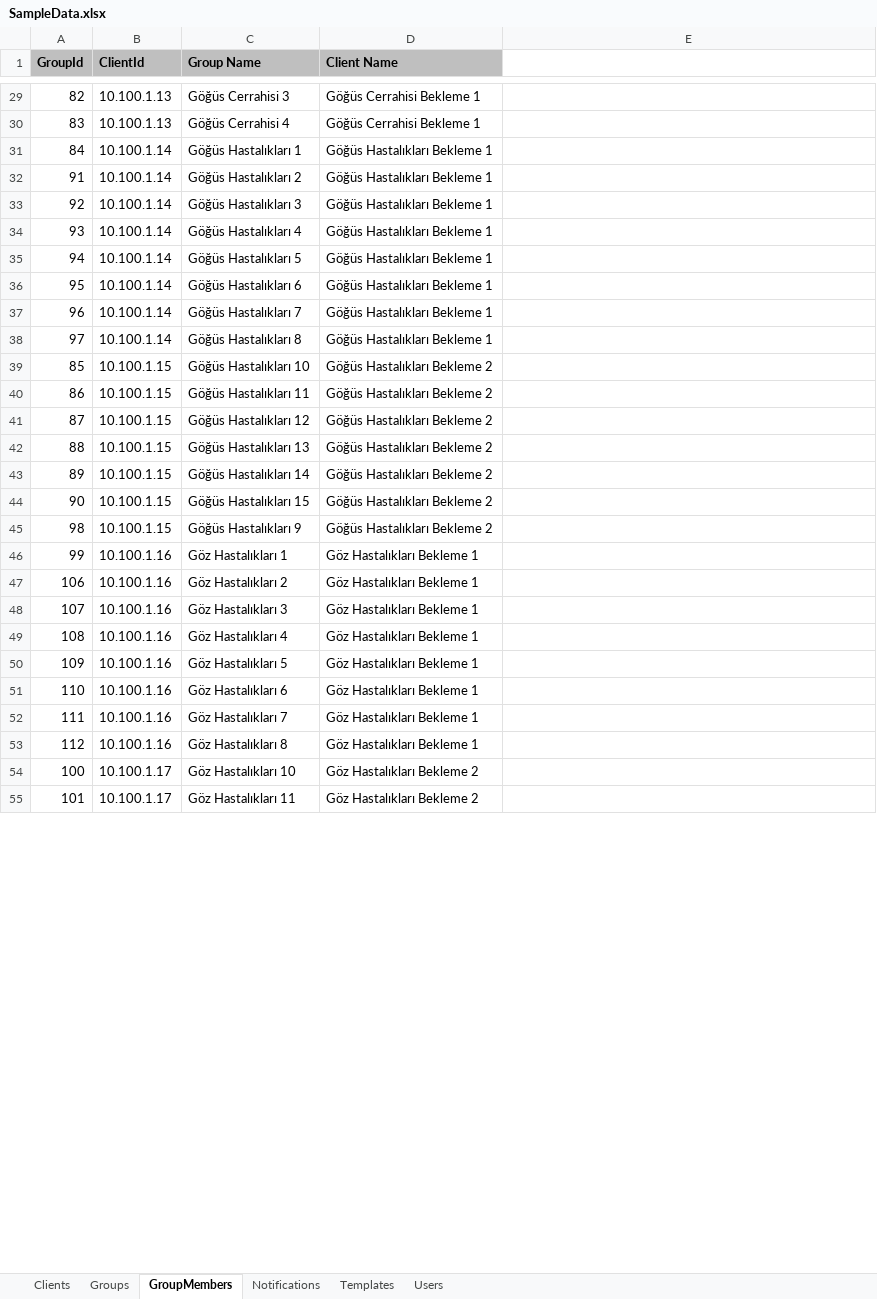
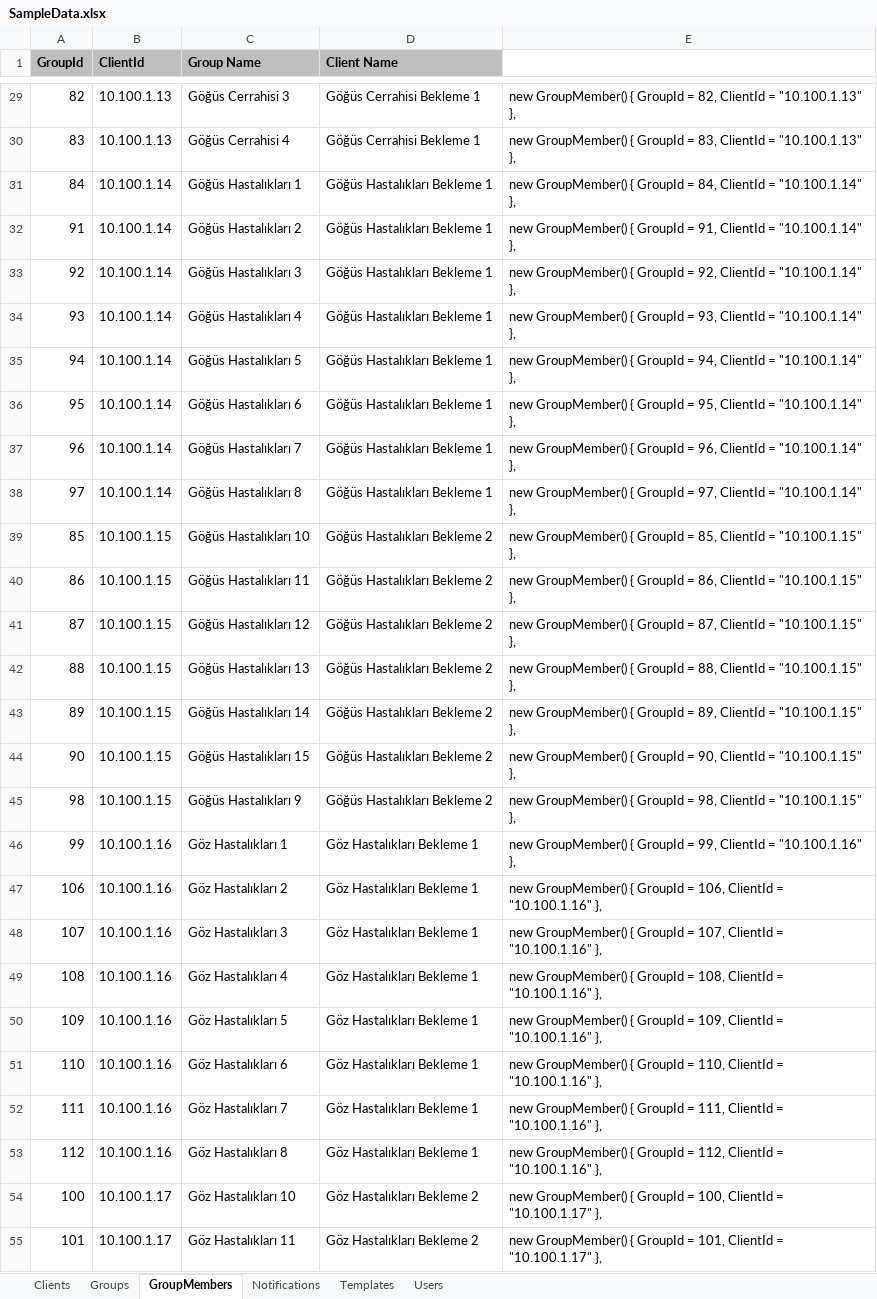
Before and after one commit to gokalpi/Announcer, an Excel workbook: SampleData.xlsx, sheet GroupMembers, drawn as a sheet; only a part is shown, gaps mark what is left out; values as stored, in another font and other column widths than the file's, no borders; the diff covers the shown part only; the diff names each change by its address in the sheet, - before the commit and + after, or states it on an @@ line.

```diff
--- a/SampleData.xlsx (sheet GroupMembers)
+++ b/SampleData.xlsx (sheet GroupMembers)
-E29: (empty)
+E29: new GroupMember() { GroupId = 82, ClientId = "10.100.1.13" },
-E30: (empty)
+E30: new GroupMember() { GroupId = 83, ClientId = "10.100.1.13" },
-E31: (empty)
+E31: new GroupMember() { GroupId = 84, ClientId = "10.100.1.14" },
-E32: (empty)
+E32: new GroupMember() { GroupId = 91, ClientId = "10.100.1.14" },
-E33: (empty)
+E33: new GroupMember() { GroupId = 92, ClientId = "10.100.1.14" },
-E34: (empty)
+E34: new GroupMember() { GroupId = 93, ClientId = "10.100.1.14" },
-E35: (empty)
+E35: new GroupMember() { GroupId = 94, ClientId = "10.100.1.14" },
-E36: (empty)
+E36: new GroupMember() { GroupId = 95, ClientId = "10.100.1.14" },
-E37: (empty)
+E37: new GroupMember() { GroupId = 96, ClientId = "10.100.1.14" },
-E38: (empty)
+E38: new GroupMember() { GroupId = 97, ClientId = "10.100.1.14" },
-E39: (empty)
+E39: new GroupMember() { GroupId = 85, ClientId = "10.100.1.15" },
-E40: (empty)
+E40: new GroupMember() { GroupId = 86, ClientId = "10.100.1.15" },
-E41: (empty)
+E41: new GroupMember() { GroupId = 87, ClientId = "10.100.1.15" },
-E42: (empty)
+E42: new GroupMember() { GroupId = 88, ClientId = "10.100.1.15" },
-E43: (empty)
+E43: new GroupMember() { GroupId = 89, ClientId = "10.100.1.15" },
-E44: (empty)
+E44: new GroupMember() { GroupId = 90, ClientId = "10.100.1.15" },
-E45: (empty)
+E45: new GroupMember() { GroupId = 98, ClientId = "10.100.1.15" },
-E46: (empty)
+E46: new GroupMember() { GroupId = 99, ClientId = "10.100.1.16" },
-E47: (empty)
+E47: new GroupMember() { GroupId = 106, ClientId = "10.100.1.16" },
-E48: (empty)
+E48: new GroupMember() { GroupId = 107, ClientId = "10.100.1.16" },
-E49: (empty)
+E49: new GroupMember() { GroupId = 108, ClientId = "10.100.1.16" },
-E50: (empty)
+E50: new GroupMember() { GroupId = 109, ClientId = "10.100.1.16" },
-E51: (empty)
+E51: new GroupMember() { GroupId = 110, ClientId = "10.100.1.16" },
-E52: (empty)
+E52: new GroupMember() { GroupId = 111, ClientId = "10.100.1.16" },
-E53: (empty)
+E53: new GroupMember() { GroupId = 112, ClientId = "10.100.1.16" },
-E54: (empty)
+E54: new GroupMember() { GroupId = 100, ClientId = "10.100.1.17" },
-E55: (empty)
+E55: new GroupMember() { GroupId = 101, ClientId = "10.100.1.17" },
```
Also changed, not shown: 233 edited cells elsewhere in this sheet, sheet Notifications, sheet Groups, sheet Clients, sheet Templates, 12 other files.
